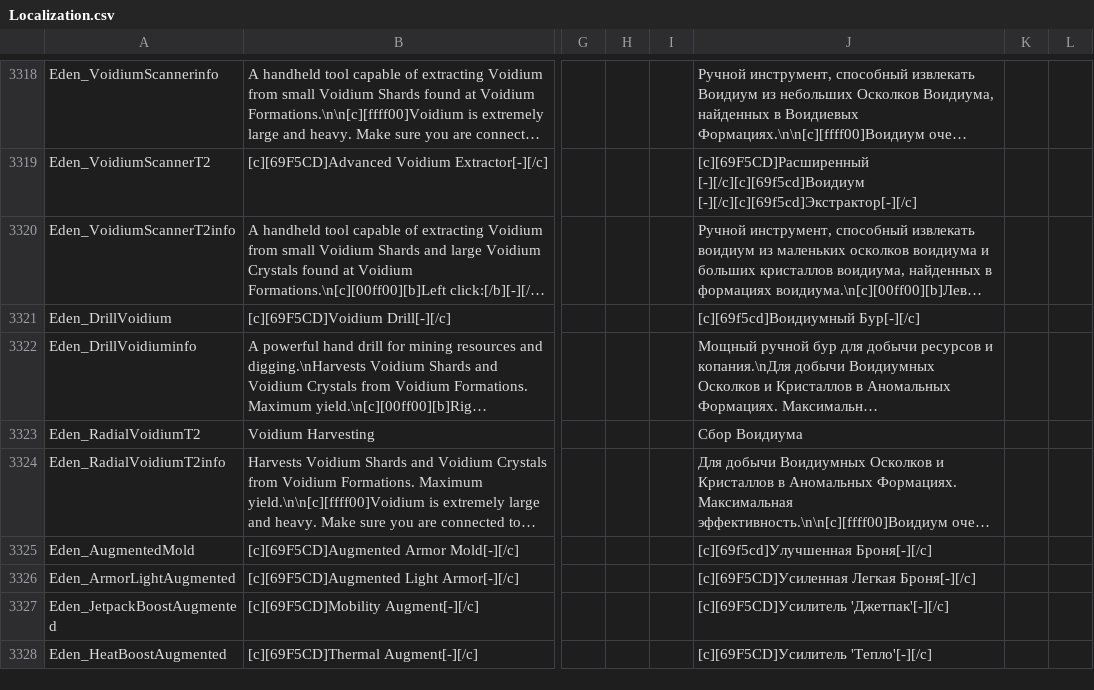
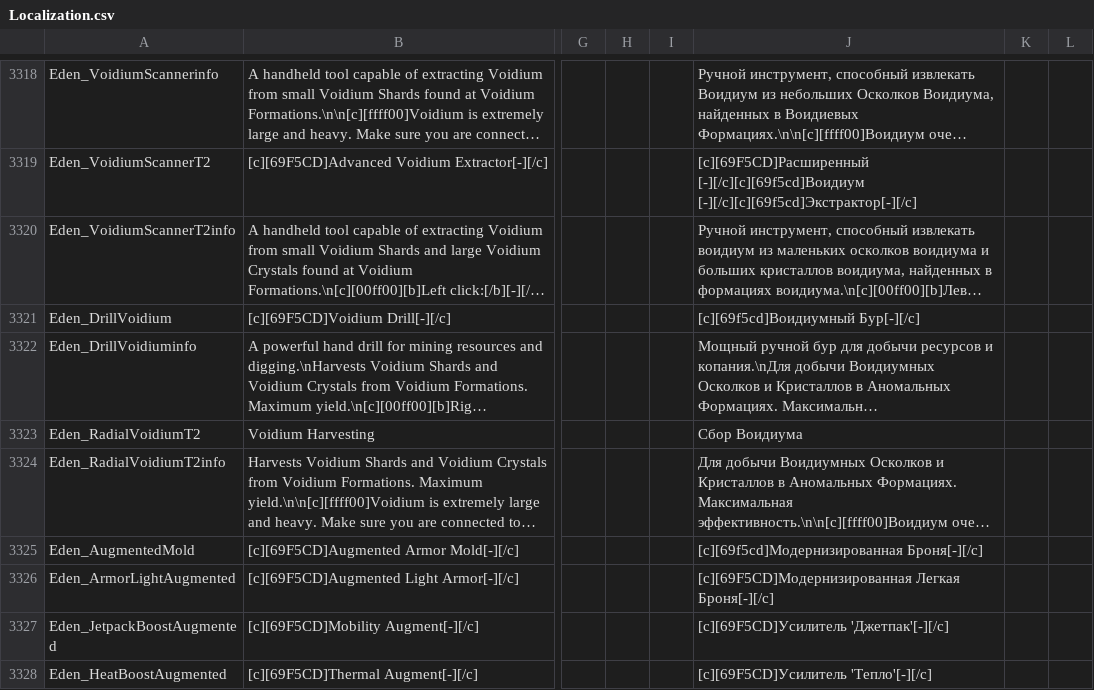
Before and after one commit to SnakeSel/Empyrion-ru, a CSV file: Reforged Eden/Extras/Localization.csv, drawn as a sheet; only a part is shown, gaps mark what is left out; long unchanged cells end in …; the diff names each change by its address in the sheet, - before the commit and + after, or states it on an @@ line.

```diff
--- a/Reforged Eden/Extras/Localization.csv
+++ b/Reforged Eden/Extras/Localization.csv
-J3325: [c][69f5cd]Улучшенная Броня[-][/c]
+J3325: [c][69f5cd]Модернизированная Броня[-][/c]
-J3326: [c][69F5CD]Усиленная Легкая Броня[-][/c]
+J3326: [c][69F5CD]Модернизированная Легкая Броня[-][/c]
```
Also changed, not shown: 2 other files.
